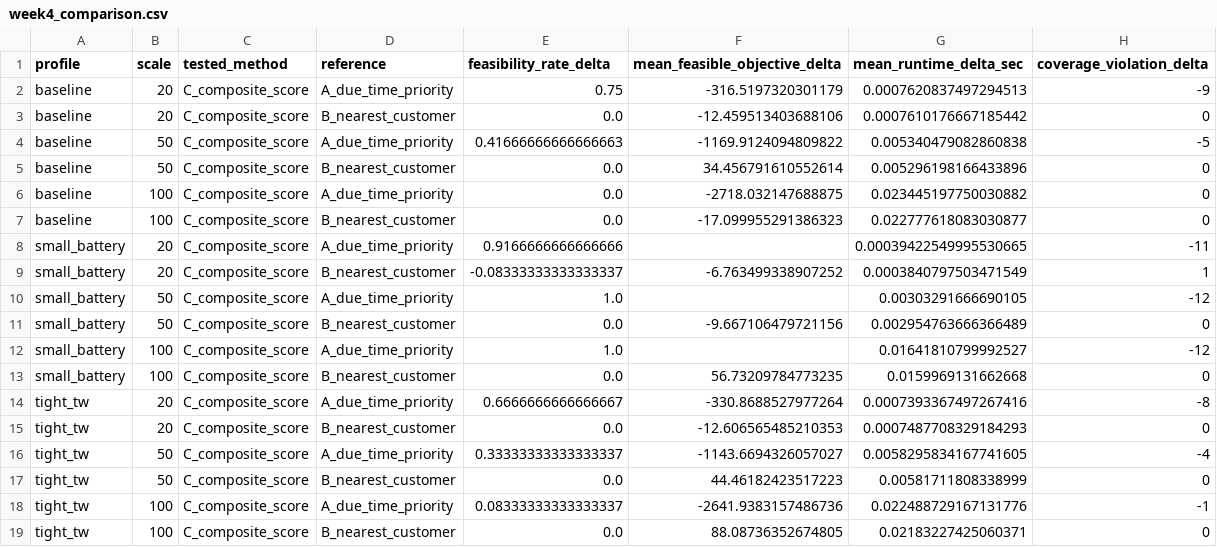
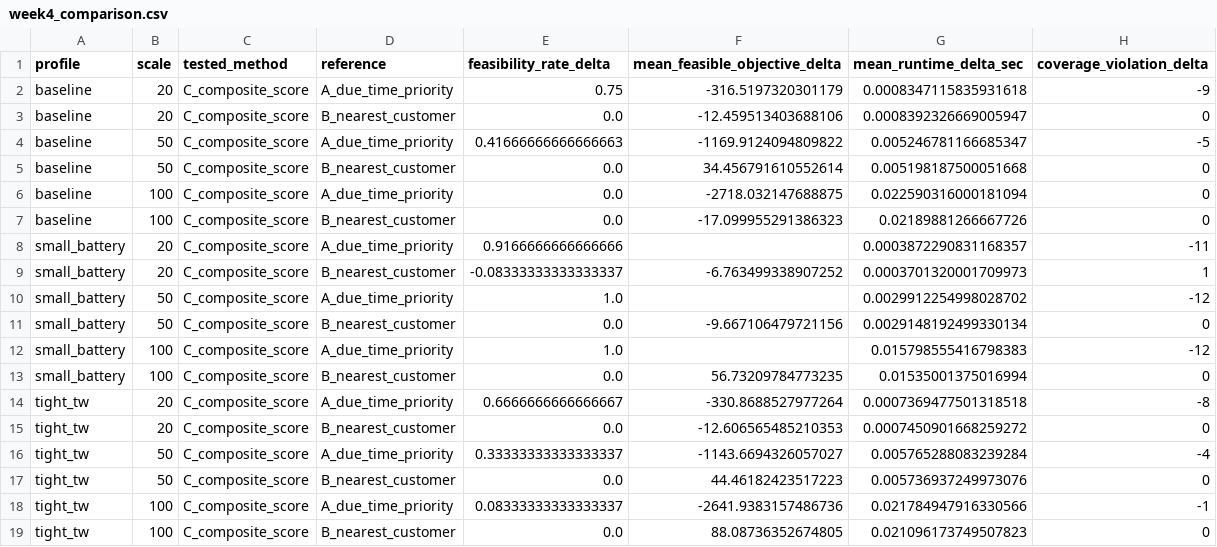
Before and after one commit to Rain-Fan/FURP-2026-Chenyu-Fan-Deep-RL-EVRP-TW, a CSV file: src/experiments/week5/results/run_1/week4_comparison.csv, drawn as a sheet.

Commit message:
docs: refresh verified week 5 evidence

```diff
--- a/src/experiments/week5/results/run_1/week4_comparison.csv
+++ b/src/experiments/week5/results/run_1/week4_comparison.csv
@@ -1,19 +1,19 @@
 profile,scale,tested_method,reference,feasibility_rate_delta,mean_feasible_objective_delta,mean_runtime_delta_sec,coverage_violation_delta
-baseline,20,C_composite_score,A_due_time_priority,0.75,-316.5197320301179,0.0007620837497294513,-9
-baseline,20,C_composite_score,B_nearest_customer,0.0,-12.459513403688106,0.0007610176667185442,0
-baseline,50,C_composite_score,A_due_time_priority,0.41666666666666663,-1169.9124094809822,0.005340479082860838,-5
-baseline,50,C_composite_score,B_nearest_customer,0.0,34.456791610552614,0.005296198166433896,0
-baseline,100,C_composite_score,A_due_time_priority,0.0,-2718.032147688875,0.023445197750030882,0
-baseline,100,C_composite_score,B_nearest_customer,0.0,-17.099955291386323,0.022777618083030877,0
-small_battery,20,C_composite_score,A_due_time_priority,0.9166666666666666,,0.00039422549995530665,-11
-small_battery,20,C_composite_score,B_nearest_customer,-0.08333333333333337,-6.763499338907252,0.0003840797503471549,1
-small_battery,50,C_composite_score,A_due_time_priority,1.0,,0.00303291666690105,-12
-small_battery,50,C_composite_score,B_nearest_customer,0.0,-9.667106479721156,0.002954763666366489,0
-small_battery,100,C_composite_score,A_due_time_priority,1.0,,0.01641810799992527,-12
-small_battery,100,C_composite_score,B_nearest_customer,0.0,56.73209784773235,0.0159969131662668,0
-tight_tw,20,C_composite_score,A_due_time_priority,0.6666666666666667,-330.8688527977264,0.0007393367497267416,-8
-tight_tw,20,C_composite_score,B_nearest_customer,0.0,-12.606565485210353,0.0007487708329184293,0
-tight_tw,50,C_composite_score,A_due_time_priority,0.33333333333333337,-1143.6694326057027,0.0058295834167741605,-4
-tight_tw,50,C_composite_score,B_nearest_customer,0.0,44.46182423517223,0.00581711808338999,0
-tight_tw,100,C_composite_score,A_due_time_priority,0.08333333333333337,-2641.9383157486736,0.022488729167131776,-1
-tight_tw,100,C_composite_score,B_nearest_customer,0.0,88.08736352674805,0.02183227425060371,0
+baseline,20,C_composite_score,A_due_time_priority,0.75,-316.5197320301179,0.0008347115835931618,-9
+baseline,20,C_composite_score,B_nearest_customer,0.0,-12.459513403688106,0.0008392326669005947,0
+baseline,50,C_composite_score,A_due_time_priority,0.41666666666666663,-1169.9124094809822,0.005246781166685347,-5
+baseline,50,C_composite_score,B_nearest_customer,0.0,34.456791610552614,0.005198187500051668,0
+baseline,100,C_composite_score,A_due_time_priority,0.0,-2718.032147688875,0.022590316000181094,0
+baseline,100,C_composite_score,B_nearest_customer,0.0,-17.099955291386323,0.02189881266667726,0
+small_battery,20,C_composite_score,A_due_time_priority,0.9166666666666666,,0.0003872290831168357,-11
+small_battery,20,C_composite_score,B_nearest_customer,-0.08333333333333337,-6.763499338907252,0.0003701320001709973,1
+small_battery,50,C_composite_score,A_due_time_priority,1.0,,0.0029912254998028702,-12
+small_battery,50,C_composite_score,B_nearest_customer,0.0,-9.667106479721156,0.0029148192499330134,0
+small_battery,100,C_composite_score,A_due_time_priority,1.0,,0.015798555416798383,-12
+small_battery,100,C_composite_score,B_nearest_customer,0.0,56.73209784773235,0.01535001375016994,0
+tight_tw,20,C_composite_score,A_due_time_priority,0.6666666666666667,-330.8688527977264,0.0007369477501318518,-8
+tight_tw,20,C_composite_score,B_nearest_customer,0.0,-12.606565485210353,0.0007450901668259272,0
+tight_tw,50,C_composite_score,A_due_time_priority,0.33333333333333337,-1143.6694326057027,0.005765288083239284,-4
+tight_tw,50,C_composite_score,B_nearest_customer,0.0,44.46182423517223,0.005736937249973076,0
+tight_tw,100,C_composite_score,A_due_time_priority,0.08333333333333337,-2641.9383157486736,0.021784947916330566,-1
+tight_tw,100,C_composite_score,B_nearest_customer,0.0,88.08736352674805,0.021096173749507823,0
```
Also changed, not shown: src/experiments/week5/results/run_1/week4_results.csv, src/experiments/week5/results/run_2/week4_comparison.csv, 7 other files.
